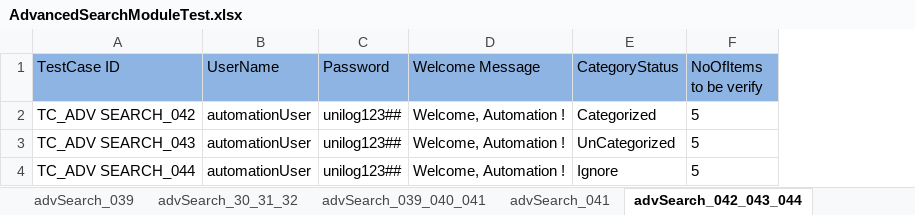
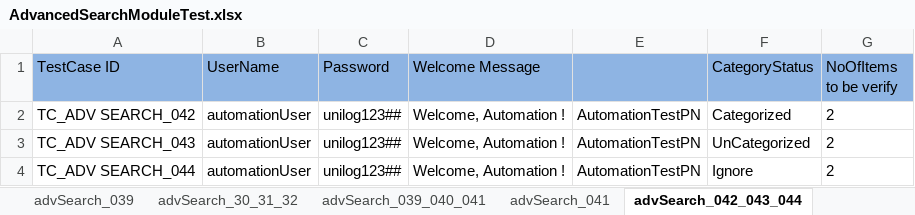
Before and after one commit to Rameshwar-Juptimath/NestedClassesAllureBug, an Excel workbook: resources/ExcelsheetData/AdvancedSearchModuleTest.xlsx, sheet advSearch_042_043_044, drawn as a sheet; values as stored, in another font and other column widths than the file's, no borders; addresses are those after the commit; the diff names each change by its address in the sheet, - before the commit and + after, or states it on an @@ line.

```diff
--- a/resources/ExcelsheetData/AdvancedSearchModuleTest.xlsx (sheet advSearch_042_043_044)
+++ b/resources/ExcelsheetData/AdvancedSearchModuleTest.xlsx (sheet advSearch_042_043_044)
+column E, rows 2-4: all AutomationTestPN
-G2:G4 (NoOfItems to be verify): 5
+G2:G4 (NoOfItems to be verify): 2
```
Also changed, not shown: resources/ExcelsheetData/CreateDataConfigTest.xlsx, resources/ExcelsheetData/ItemsModuleTest.xlsx, 11 other files.
